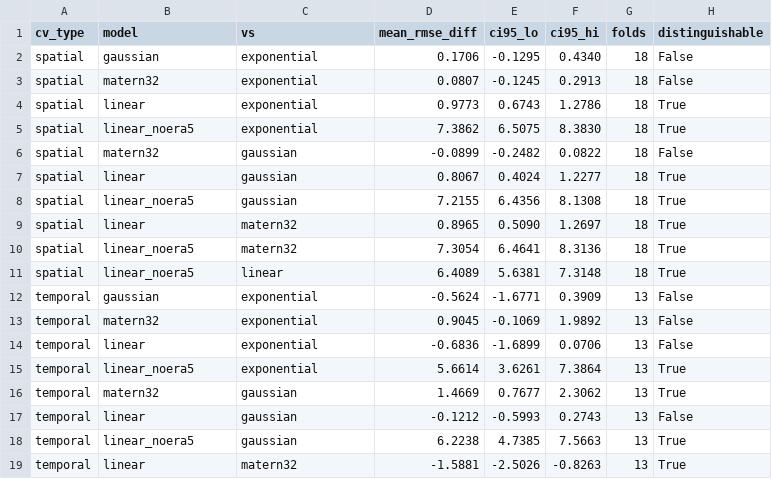
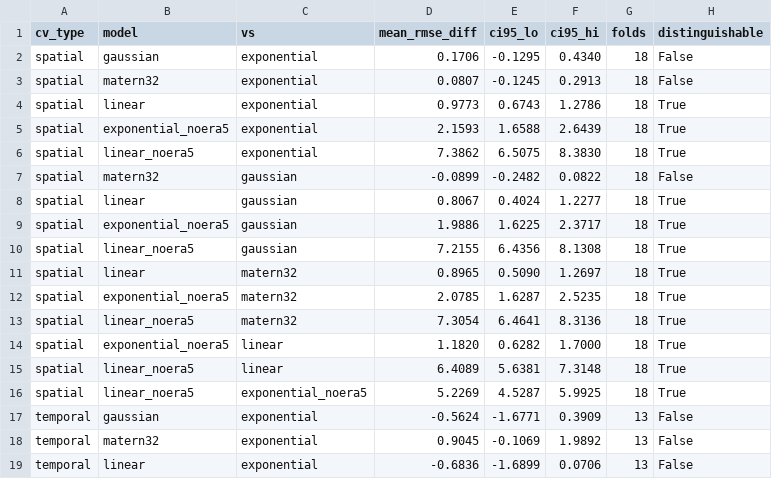
Before and after one commit to camillandreozzi/OLR_clara-era5-ceres, a CSV file: results/model/model_pairwise.csv, drawn as a sheet; only a part is shown; the shorter side is filled out with more unchanged rows; the diff covers the shown part only; the diff names each change by its address in the sheet, - before the commit and + after, or states it on an @@ line.

Commit message:
exponential noera5 results

```diff
--- a/results/model/model_pairwise.csv
+++ b/results/model/model_pairwise.csv
+row 5: spatial | exponential_noera5 | exponential | 2.1593 | 1.6588 | 2.6439 | 18 | True
+row 9: spatial | exponential_noera5 | gaussian | 1.9886 | 1.6225 | 2.3717 | 18 | True
+row 12: spatial | exponential_noera5 | matern32 | 2.0785 | 1.6287 | 2.5235 | 18 | True
+row 14: spatial | exponential_noera5 | linear | 1.1820 | 0.6282 | 1.7000 | 18 | True
+row 16: spatial | linear_noera5 | exponential_noera5 | 5.2269 | 4.5287 | 5.9925 | 18 | True
```
Also changed, not shown: 10 added rows elsewhere in this file, results/model/linear/hyperparameters_full.csv, results/model/model_comparison.csv, 19 other files.
